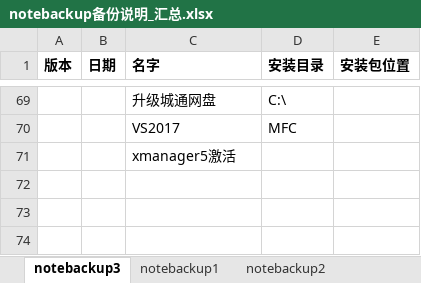
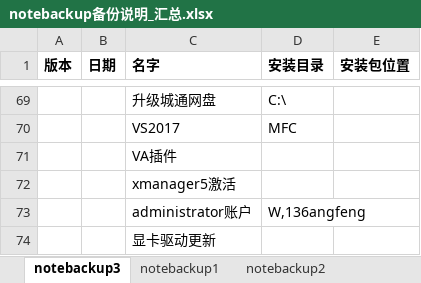
Before and after one commit to gdnh22/pcbackup, an Excel workbook: notebook/notebackup备份说明_汇总.xlsx, sheet notebackup3, drawn as a sheet; only a part is shown, gaps mark what is left out; values as stored, in another font and other column widths than the file's, no borders; the diff names each change by its address in the sheet, - before the commit and + after, or states it on an @@ line.

```diff
--- a/notebook/notebackup备份说明_汇总.xlsx (sheet notebackup3)
+++ b/notebook/notebackup备份说明_汇总.xlsx (sheet notebackup3)
+row 71:  |  | VA插件
+row 73:  |  | administrator账户 | W,136angfeng
+row 74:  |  | 显卡驱动更新
```
